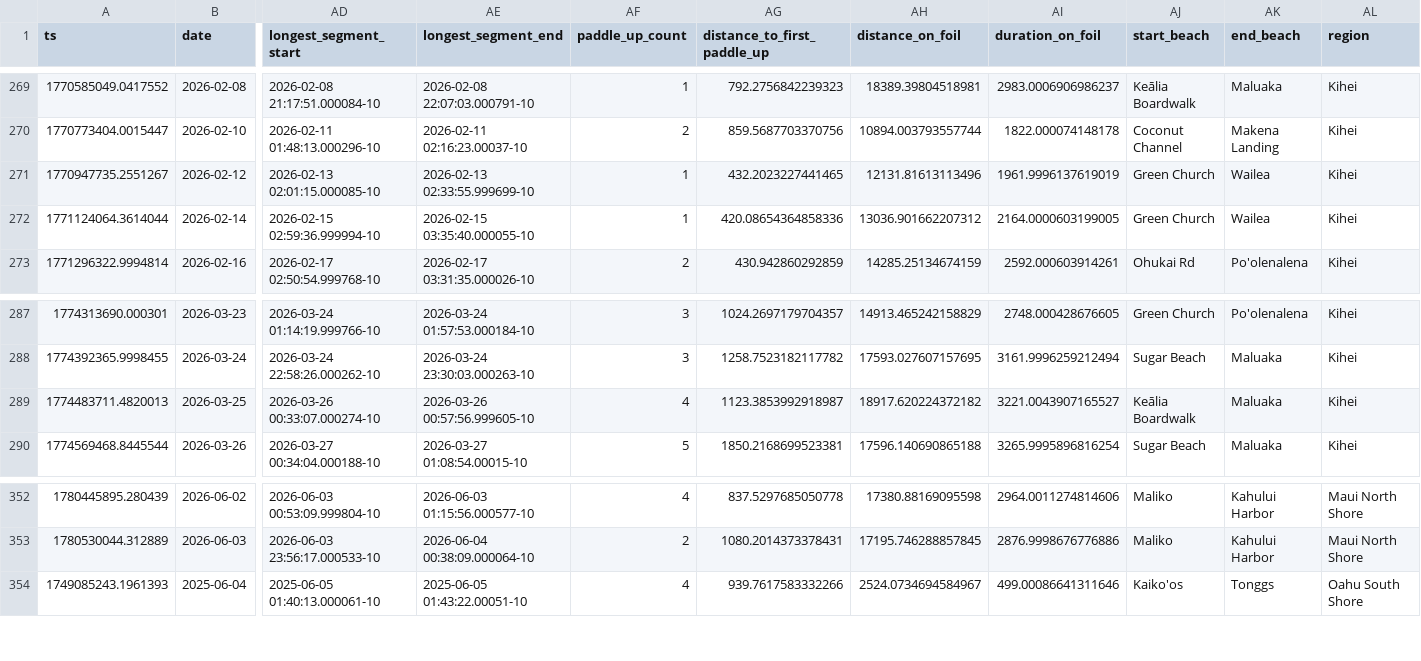
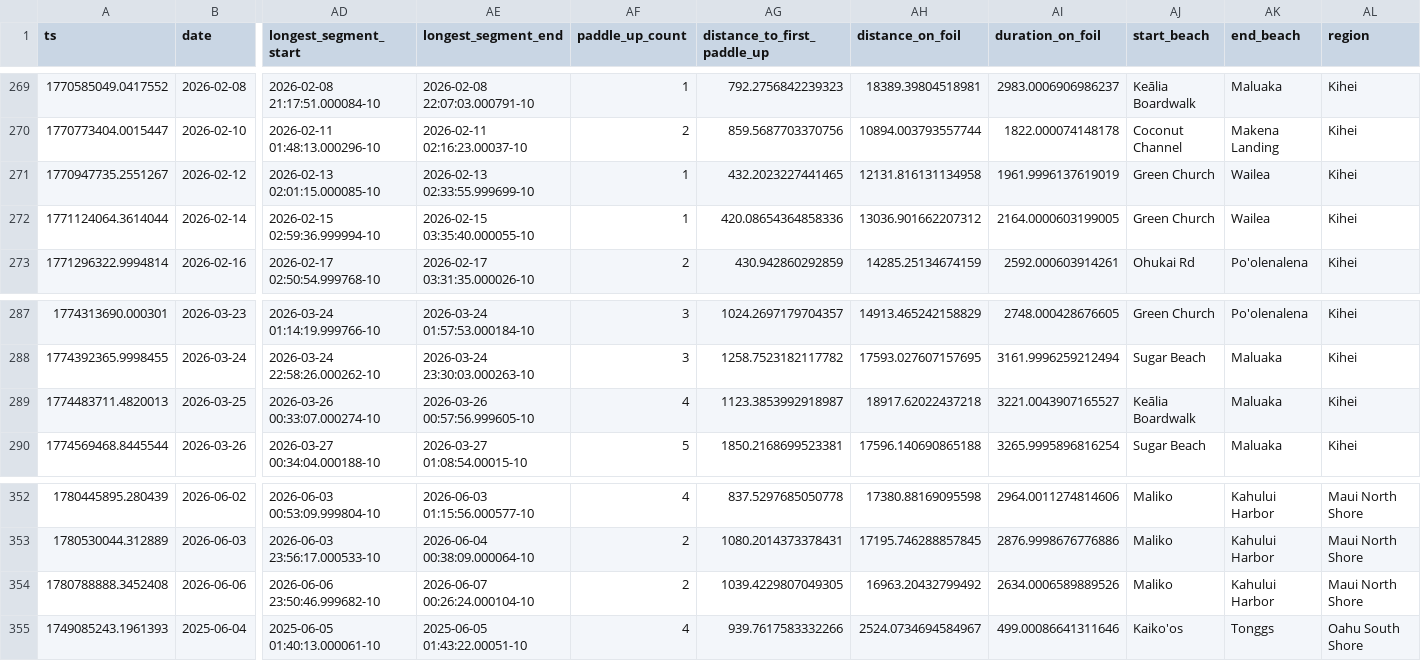
Before and after one commit to dustin/dwp, a CSV file: web/src/data/runs.csv, drawn as a sheet; only a part is shown, gaps mark what is left out; rows hold the shown columns only; the diff names each change by its address in the sheet, - before the commit and + after, or states it on an @@ line.

```diff
--- a/web/src/data/runs.csv
+++ b/web/src/data/runs.csv
-AH271 (distance_on_foil): 12131.81613113496
+AH271 (distance_on_foil): 12131.816131134958
-AH289 (distance_on_foil): 18917.620224372182
+AH289 (distance_on_foil): 18917.62022437218
+row 354: 1780788888.3452408 | 2026-06-06 | 2026-06-06 23:50:46.999682-10 | 2026-06-07 00:26:24.000104-10 | 2 | 1039.4229807049305 | 16963.20432799492 | 2634.0006589889526 | Maliko | Kahului Harbor | Maui North Shore
```
Also changed, not shown: web/src/data/crashes.csv.
